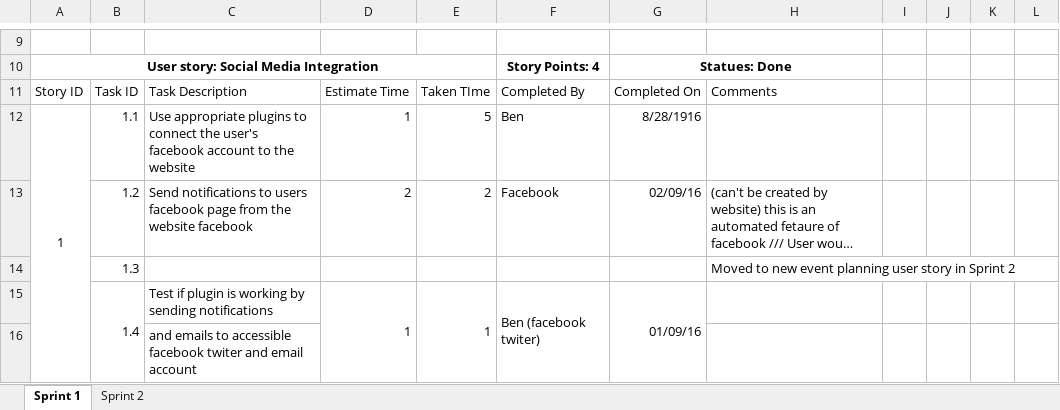
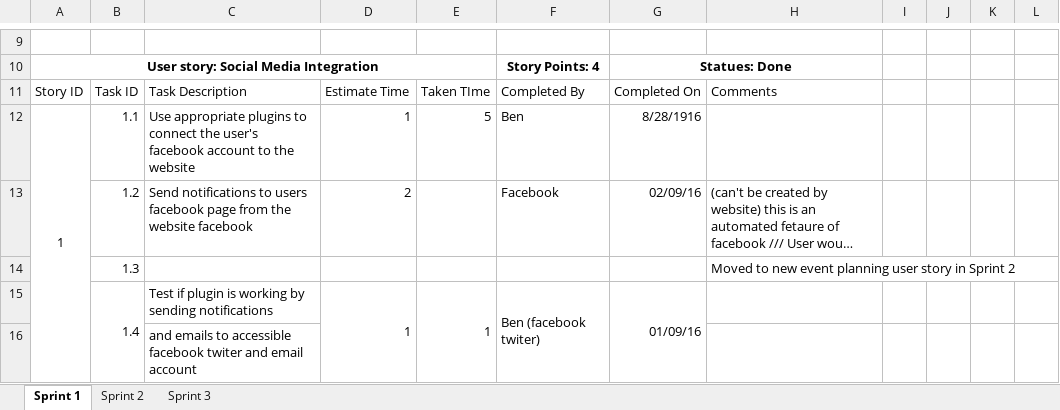
Before and after one commit to gcaba3/IFB299-Group23, an Excel workbook: Task Assignment Sheet.xlsx, sheet Sprint 1, drawn as a sheet; only a part is shown, gaps mark what is left out; long unchanged cells end in …; values as stored, in another font and other column widths than the file's, no borders; conditional formats not drawn; the diff names each change by its address in the sheet, - before the commit and + after, or states it on an @@ line.

Commit message:
The support docs for sprint 3
Dont get intimidated by the large amount of tasks. Most of it comes
styling.

Essentially what i was thinking was making the already existing website
as a homepage for none members. Then as registered users (member,
planner, volunteer) uses these webpages after the login.

This time around were gonna build each page one by one. I know it might
be slow, but its easier to divide the work up this way. Most of the
tasks and user stories should be modulor, as in you can build the page
for a tab, then over time just add the links to allow it to connect to
other pages. Also you have to apply styling which havent done, so for
now just focus on creating functionality, displaying the required info,
forms with textboxes, sql queries are working etc.

If you want a storyboardish/overview dataflow type diagram go to my
personal portfolio or google drive under release 2, to find the designs.
Thats where i based these tasks on, most user stories are one tab.

```diff
--- a/Task Assignment Sheet.xlsx (sheet Sprint 1)
+++ b/Task Assignment Sheet.xlsx (sheet Sprint 1)
+sheet tab: Sprint 3
-E13: 2
+E13: (empty)
```
Also changed, not shown: sheet Sprint 2, Burndown chart.xlsx, 8 other files.
